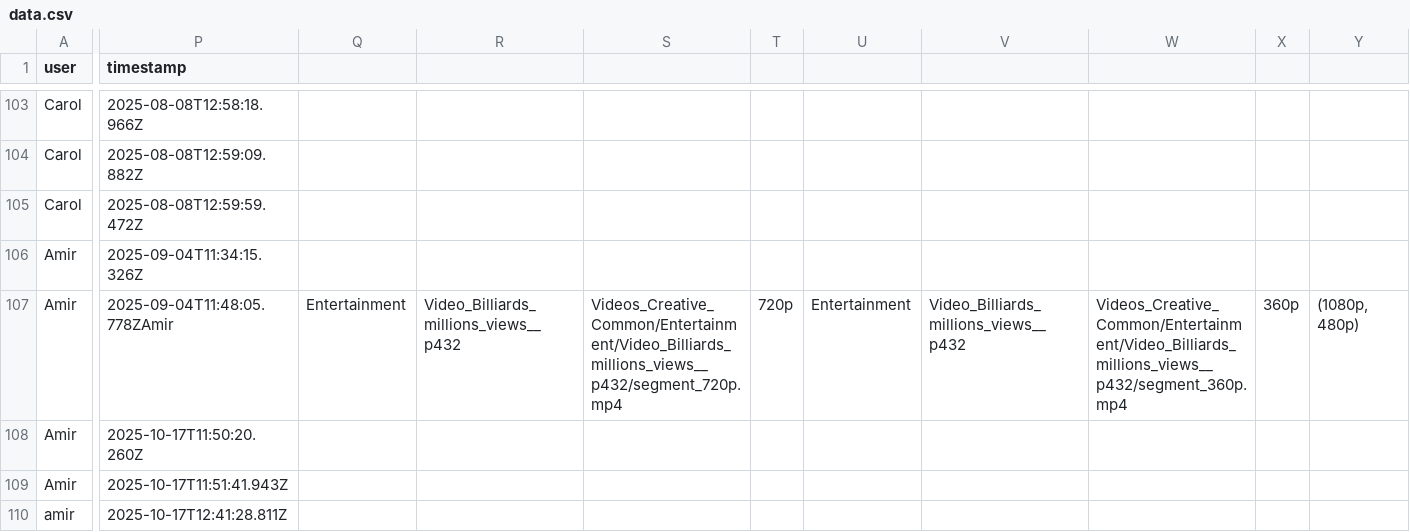
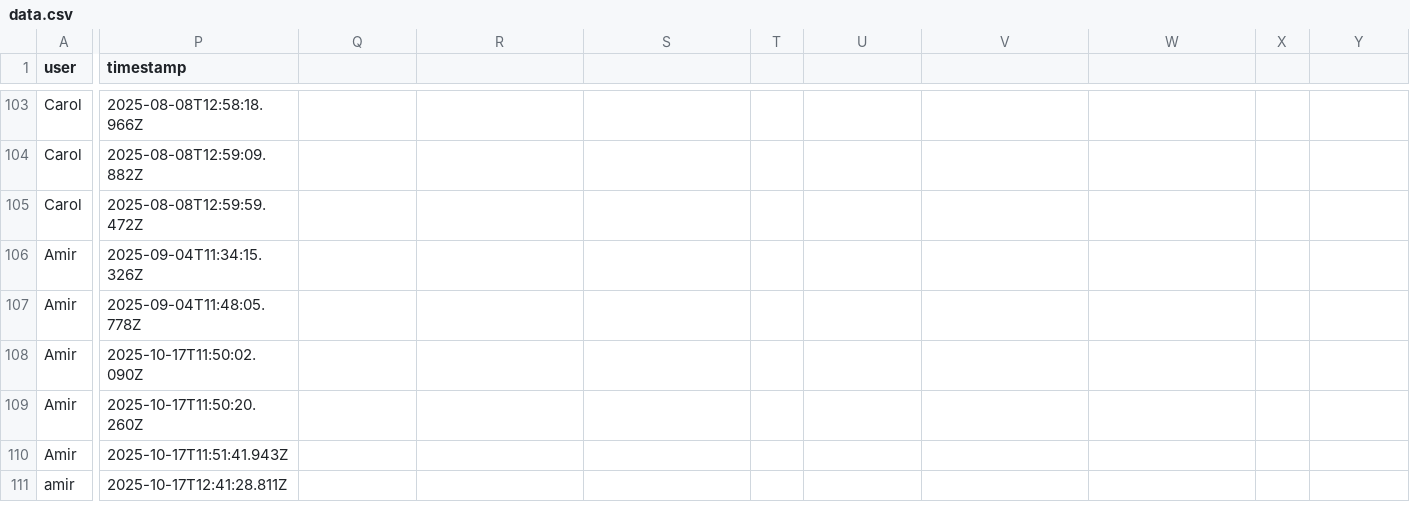
Before and after one commit to daniel-ao/App-sensibilisation-video, a CSV file: data.csv, drawn as a sheet; only a part is shown, gaps mark what is left out; rows hold the shown columns only; the diff covers the shown part only; the diff names each change by its address in the sheet, - before the commit and + after, or states it on an @@ line.

Commit message:
modified csv

```diff
--- a/data.csv
+++ b/data.csv
-P107 (timestamp): 2025-09-04T11:48:05.778ZAmir
+P107 (timestamp): 2025-09-04T11:48:05.778Z
-Q107: Entertainment
+Q107: (empty)
-R107: Video_Billiards_millions_views__p432
+R107: (empty)
-S107: Videos_Creative_Common/Entertainment/Video_Billiards_millions_views__p432/segment_720p.mp4
+S107: (empty)
-T107: 720p
+T107: (empty)
-U107: Entertainment
+U107: (empty)
-V107: Video_Billiards_millions_views__p432
+V107: (empty)
-W107: Videos_Creative_Common/Entertainment/Video_Billiards_millions_views__p432/segment_360p.mp4
+W107: (empty)
-X107: 360p
+X107: (empty)
-Y107: (1080p, 480p)
+Y107: (empty)
+row 108: Amir | 2025-10-17T11:50:02.090Z
```
Also changed, not shown: 4 edited cells elsewhere in this file.
